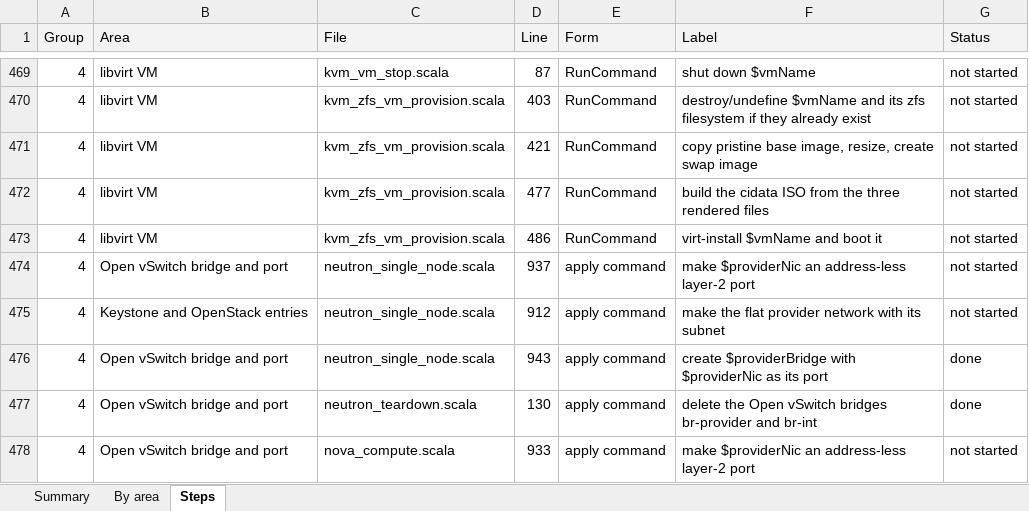
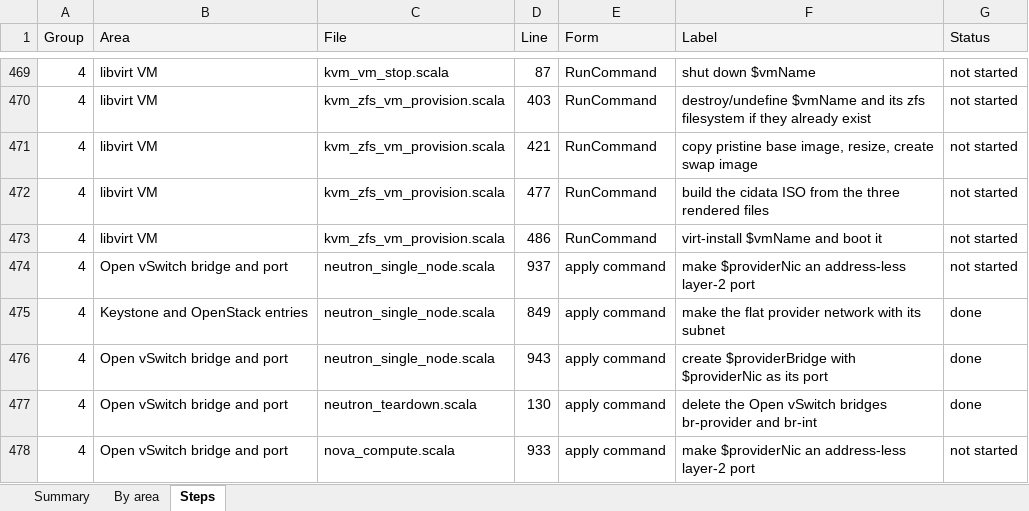
Before and after one commit to ljalbinson/orphera-pkg, an Excel workbook: docs/command-conversion.xlsx, sheet Steps, drawn as a sheet; only a part is shown, gaps mark what is left out; values as stored, in another font and other column widths than the file's, no borders; the diff names each change by its address in the sheet, - before the commit and + after, or states it on an @@ line.

```diff
--- a/docs/command-conversion.xlsx (sheet Steps)
+++ b/docs/command-conversion.xlsx (sheet Steps)
-D475 (Line): 912
+D475 (Line): 849
-G475 (Status): not started
+G475 (Status): done
```
Also changed, not shown: sheet Summary, 8 other files.
